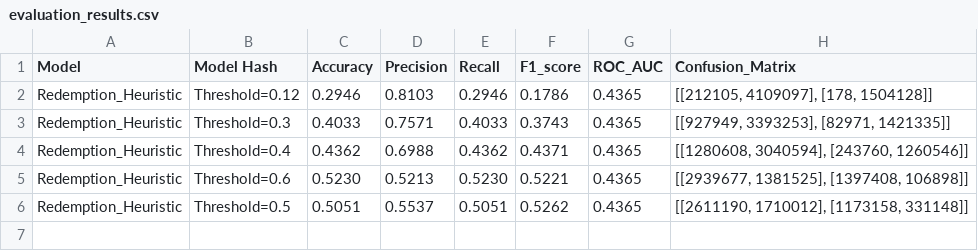
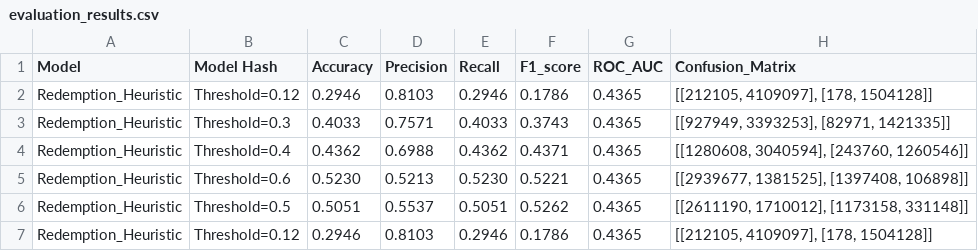
Before and after one commit to Danielxhxh/Ransomware-Detectors-Benchmarking, a CSV file: results/Redemption/evaluation_results.csv, drawn as a sheet.

```diff
--- a/results/Redemption/evaluation_results.csv
+++ b/results/Redemption/evaluation_results.csv
@@ -6 +6,2 @@ Redemption_Heuristic,Threshold=0.6,0.5230,0.5213,0.5230,0.5221,0.4365,"[[2939677
 Redemption_Heuristic,Threshold=0.5,0.5051,0.5537,0.5051,0.5262,0.4365,"[[2611190, 1710012], [1173158, 331148]]"
+Redemption_Heuristic,Threshold=0.12,0.2946,0.8103,0.2946,0.1786,0.4365,"[[212105, 4109097], [178, 1504128]]"
```
Also changed, not shown: results/CanCal/evaluation_results.csv, results/RWGuard/evaluation_results.csv, 5 other files.
